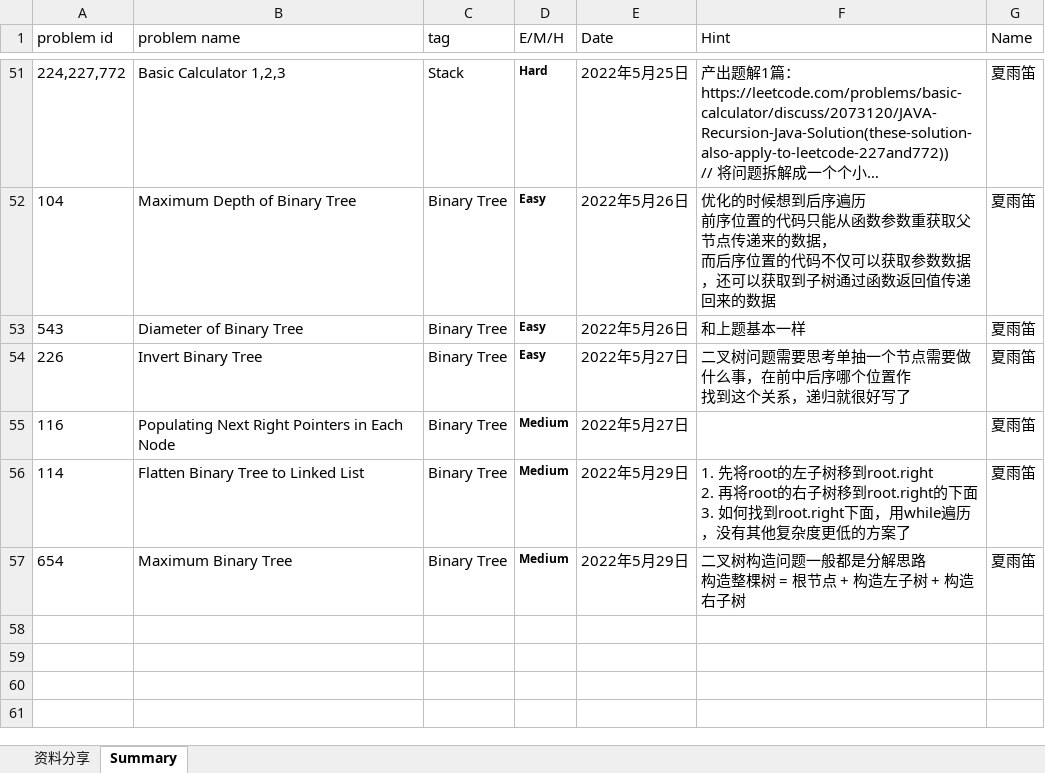
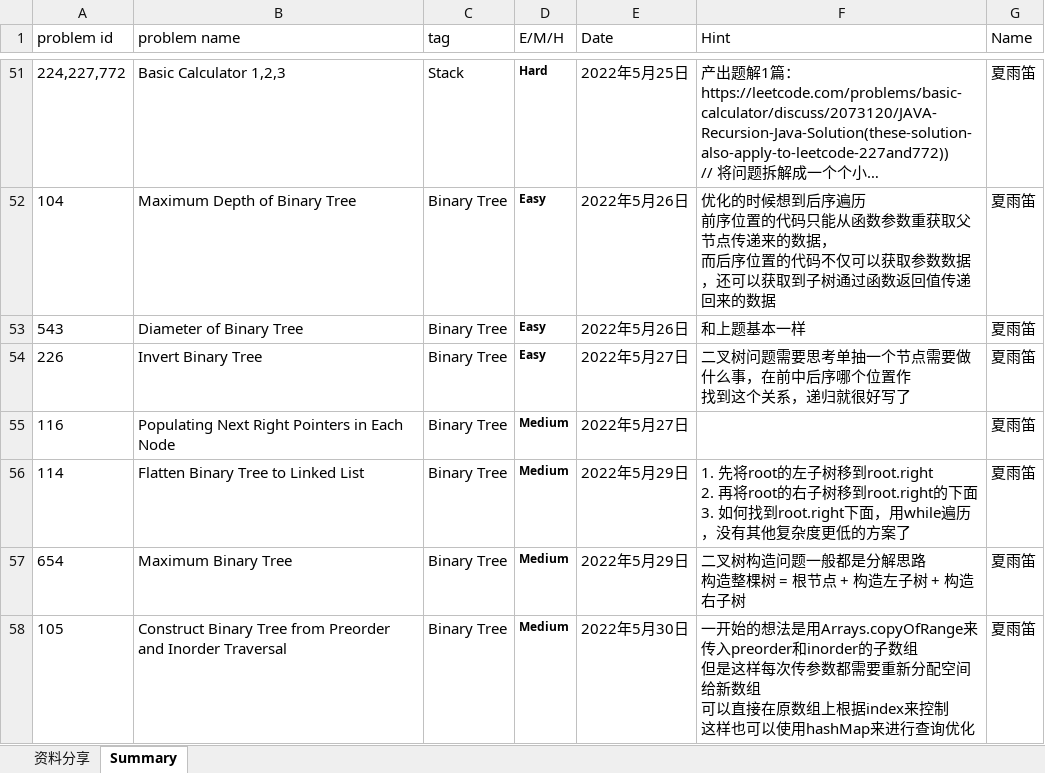
Before and after one commit to JILLXIA/2021leetcode, an Excel workbook: 打卡统计&&资料分享.xlsx, sheet Summary, drawn as a sheet; only a part is shown, gaps mark what is left out; long unchanged cells end in …; values as stored, in another font and other column widths than the file's, no borders; ↵ is a line break in a cell; the diff names each change by its address in the sheet, - before the commit and + after, or states it on an @@ line.

```diff
--- a/打卡统计&&资料分享.xlsx (sheet Summary)
+++ b/打卡统计&&资料分享.xlsx (sheet Summary)
+row 58: 105 | Construct Binary Tree from Preorder and Inorder Traversal | Binary Tree | Medium | 2022年5月30日 | 一开始的想法是用Arrays.copyOfRange来传入preorder和inorder的子数组 ↵ 但是这样每次传参数都需要重新分配空间给新数组 ↵ 可以直接在原数组上根据index来控制 ↵ 这样也可以使用hashMap来进行查询优化 | 夏雨笛
```
Also changed, not shown: 1 other file.
